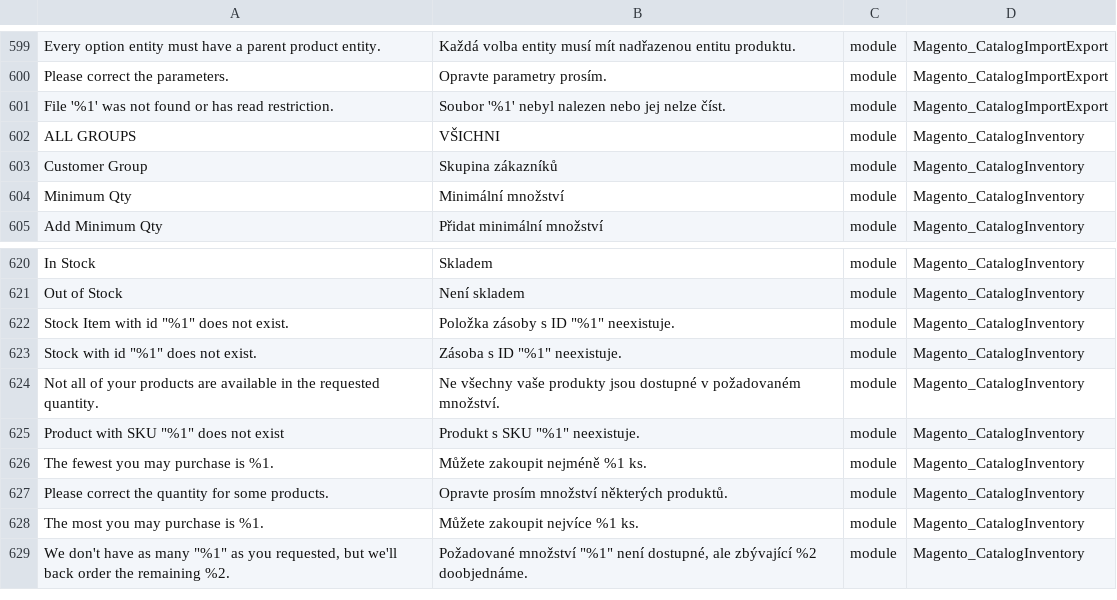
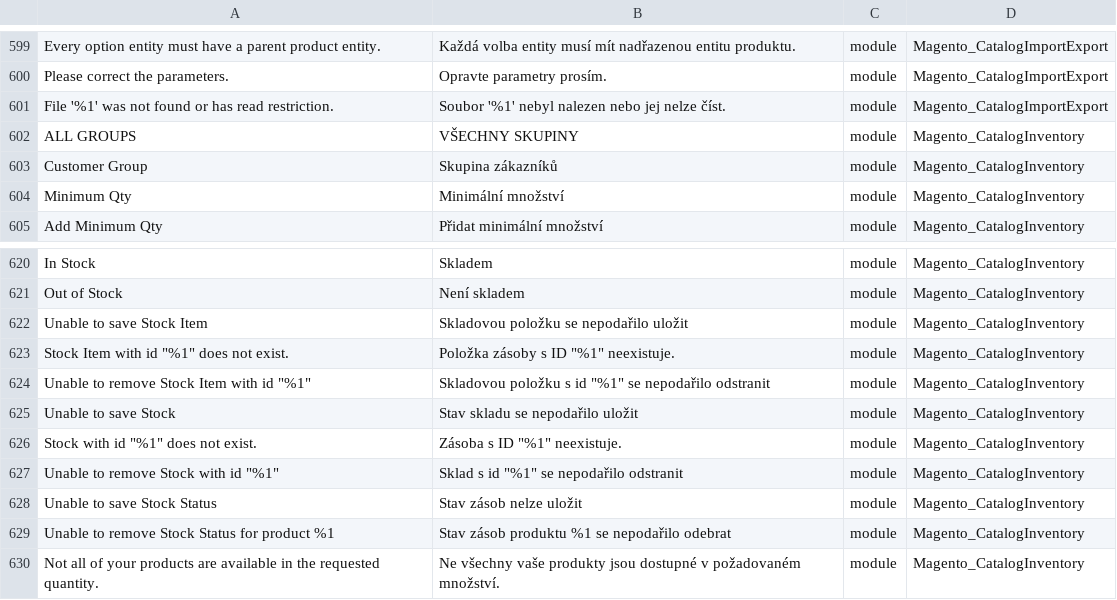
Before and after one commit to Magento2Translations/language_cs_cz, a CSV file: cs_CZ.csv, drawn as a sheet; only a part is shown, gaps mark what is left out; the shorter side is filled out with more unchanged rows; the diff names each change by its address in the sheet, - before the commit and + after, or states it on an @@ line.

```diff
--- a/cs_CZ.csv
+++ b/cs_CZ.csv
-B602: VŠICHNI
+B602: VŠECHNY SKUPINY
+row 622: Unable to save Stock Item | Skladovou položku se nepodařilo uložit | module | Magento_CatalogInventory
+row 624: Unable to remove Stock Item with id "%1" | Skladovou položku s id "%1" se nepodařilo odstranit | module | Magento_CatalogInventory
+row 625: Unable to save Stock | Stav skladu se nepodařilo uložit | module | Magento_CatalogInventory
+row 627: Unable to remove Stock with id "%1" | Sklad s id "%1" se nepodařilo odstranit | module | Magento_CatalogInventory
+row 628: Unable to save Stock Status | Stav zásob nelze uložit | module | Magento_CatalogInventory
+row 629: Unable to remove Stock Status for product %1 | Stav zásob produktu %1 se nepodařilo odebrat | module | Magento_CatalogInventory
```
Also changed, not shown: 2 other files.
